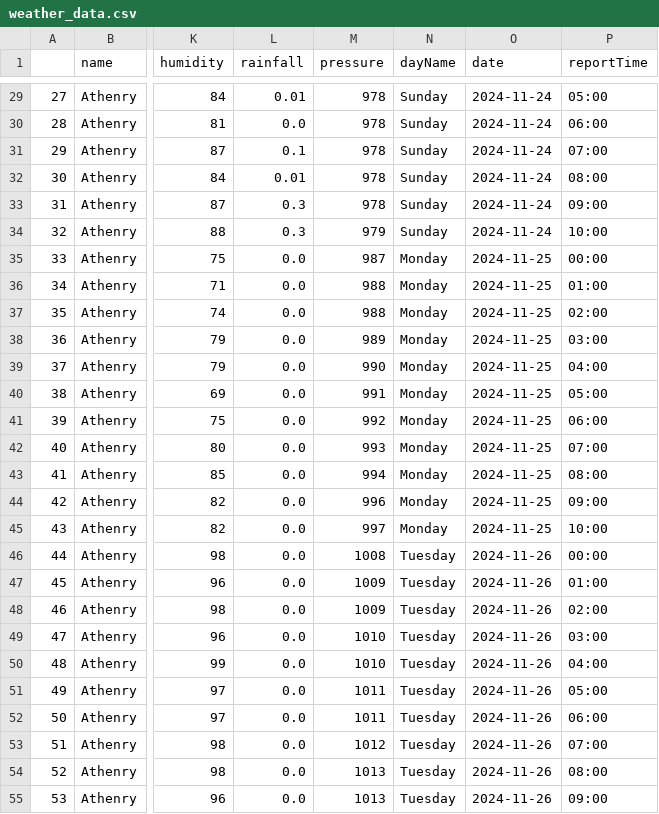
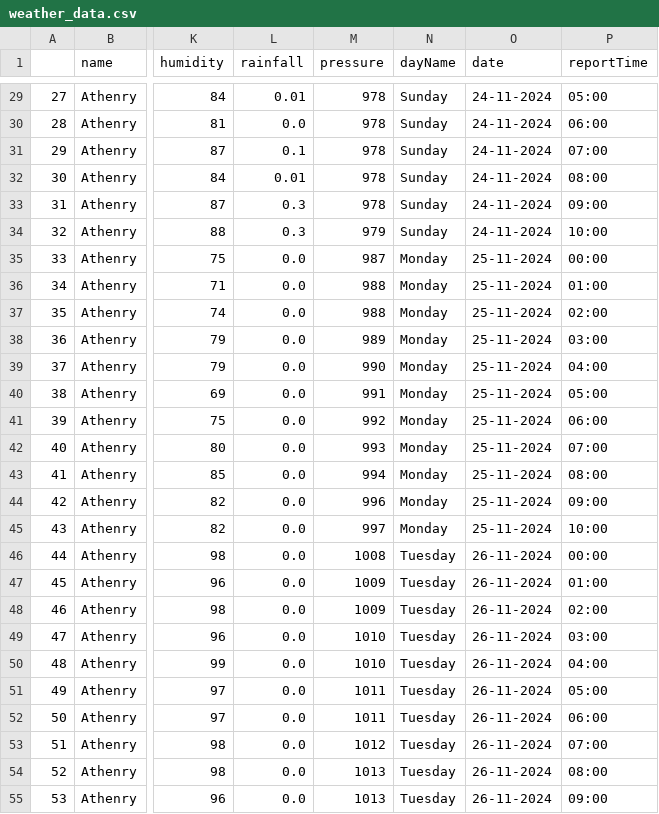
Before and after one commit to MikeCurleyCoosan/computer_infrastructure, a CSV file: data/weather/weather_data.csv, drawn as a sheet; only a part is shown, gaps mark what is left out; the diff covers the shown part only; the diff names each change by its address in the sheet, - before the commit and + after, or states it on an @@ line.

```diff
--- a/data/weather/weather_data.csv
+++ b/data/weather/weather_data.csv
-O29:O34 (date): 2024-11-24
+O29:O34 (date): 24-11-2024
-O35:O45 (date): 2024-11-25
+O35:O45 (date): 25-11-2024
-O46:O55 (date): 2024-11-26
+O46:O55 (date): 26-11-2024
```
Also changed, not shown: 171 edited cells elsewhere in this file, 2 other files.
